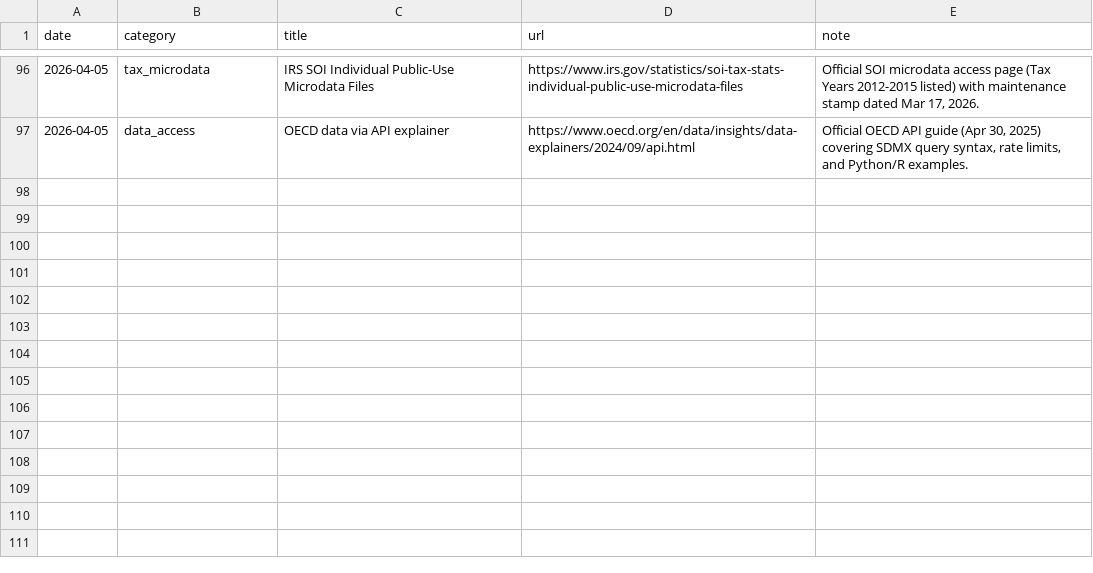
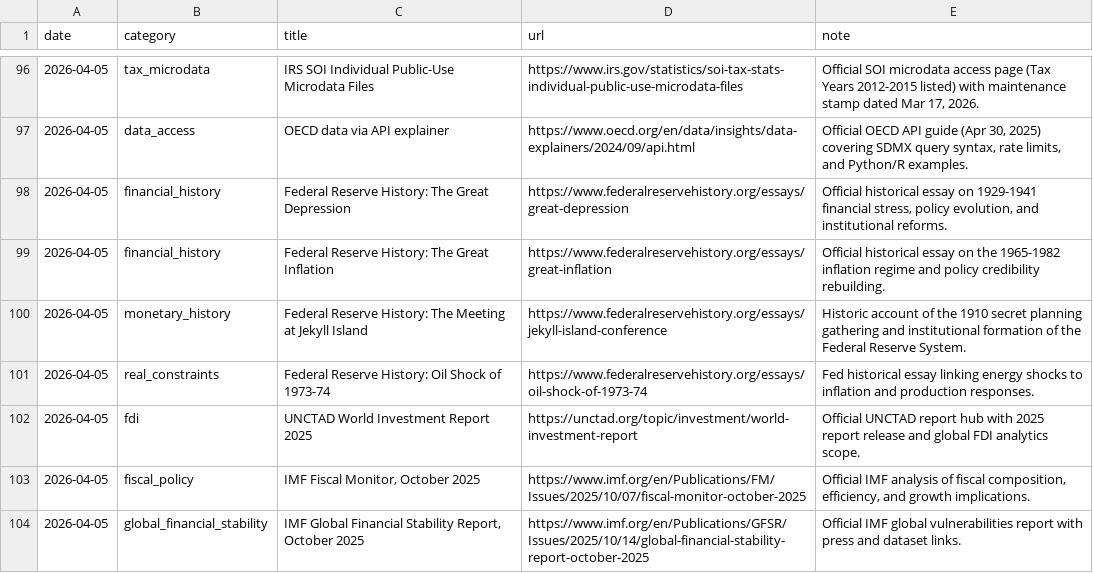
Before and after one commit to lachlanchen/LazyEarn, a TSV file: references/wealth-engine/knowledge/source-ledger.tsv, drawn as a sheet; only a part is shown, gaps mark what is left out; the diff names each change by its address in the sheet, - before the commit and + after, or states it on an @@ line.

Commit message:
wealth refinery: cycle_011 round 01 resource_scan

```diff
--- a/references/wealth-engine/knowledge/source-ledger.tsv
+++ b/references/wealth-engine/knowledge/source-ledger.tsv
+row 98: 2026-04-05 | financial_history | Federal Reserve History: The Great Depression | https://www.federalreservehistory.org/essays/great-depression | Official historical essay on 1929-1941 financial stress, policy evolution, and institutional reforms.
+row 99: 2026-04-05 | financial_history | Federal Reserve History: The Great Inflation | https://www.federalreservehistory.org/essays/great-inflation | Official historical essay on the 1965-1982 inflation regime and policy credibility rebuilding.
+row 100: 2026-04-05 | monetary_history | Federal Reserve History: The Meeting at Jekyll Island | https://www.federalreservehistory.org/essays/jekyll-island-conference | Historic account of the 1910 secret planning gathering and institutional formation of the Federal Reserve System.
+row 101: 2026-04-05 | real_constraints | Federal Reserve History: Oil Shock of 1973-74 | https://www.federalreservehistory.org/essays/oil-shock-of-1973-74 | Fed historical essay linking energy shocks to inflation and production responses.
+row 102: 2026-04-05 | fdi | UNCTAD World Investment Report 2025 | https://unctad.org/topic/investment/world-investment-report | Official UNCTAD report hub with 2025 report release and global FDI analytics scope.
+row 103: 2026-04-05 | fiscal_policy | IMF Fiscal Monitor, October 2025 | https://www.imf.org/en/Publications/FM/Issues/2025/10/07/fiscal-monitor-october-2025 | Official IMF analysis of fiscal composition, efficiency, and growth implications.
+row 104: 2026-04-05 | global_financial_stability | IMF Global Financial Stability Report, October 2025 | https://www.imf.org/en/Publications/GFSR/Issues/2025/10/14/global-financial-stability-report-october-2025 | Official IMF global vulnerabilities report with press and dataset links.
```
Also changed, not shown: references/wealth-engine/state.tsv, 7 other files.
